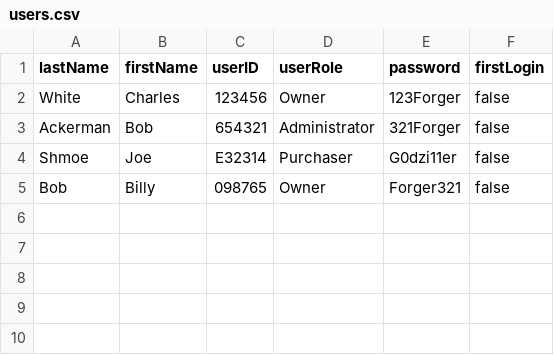
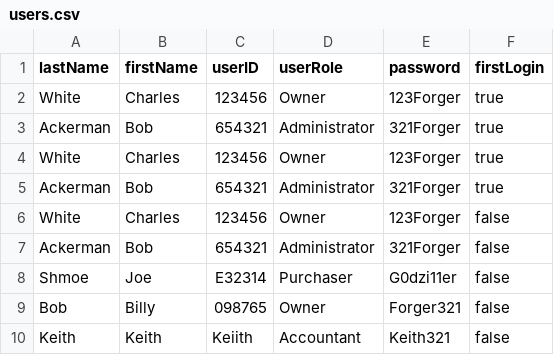
Before and after one commit to atjames/OrderManagementApp, a CSV file: Resources/users.csv, drawn as a sheet.

```diff
--- a/Resources/users.csv
+++ b/Resources/users.csv
@@ -1,2 +1,6 @@
 lastName,firstName,userID,userRole,password,firstLogin
+White,Charles,123456,Owner,123Forger,true
+Ackerman,Bob,654321,Administrator,321Forger,true
+White,Charles,123456,Owner,123Forger,true
+Ackerman,Bob,654321,Administrator,321Forger,true
 White,Charles,123456,Owner,123Forger,false
@@ -5 +9,2 @@ Shmoe,Joe,E32314,Purchaser,G0dzi11er,false
 Bob,Billy,098765,Owner,Forger321,false
+Keith,Keith,Keiith,Accountant,Keith321,false
```
Also changed, not shown: 7 other files.
